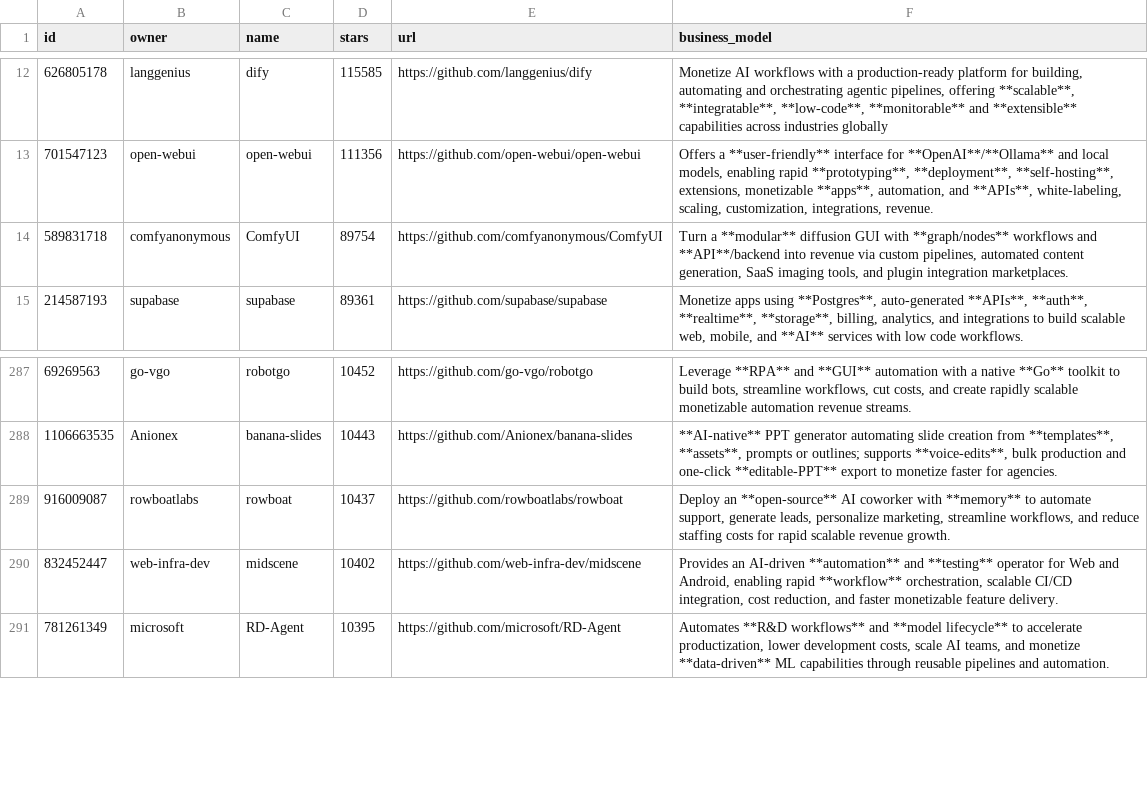
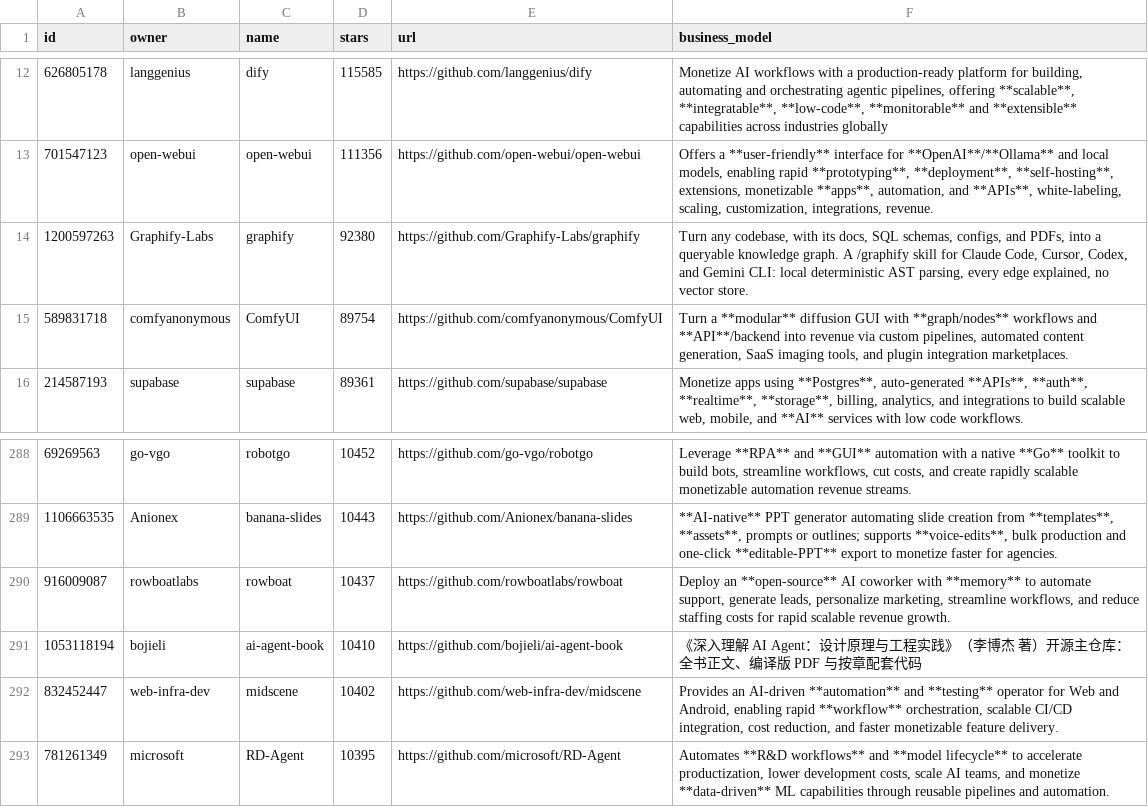
Before and after one commit to garylab/MakeMoneyWithAI, a CSV file: repos.csv, drawn as a sheet; only a part is shown, gaps mark what is left out.

```diff
--- a/repos.csv
+++ b/repos.csv
@@ -13,2 +13,3 @@ id,owner,name,stars,url,business_model
 701547123,open-webui,open-webui,111356,https://github.com/open-webui/open-webui,"Offers a **user-friendly** interface for **OpenAI**/**Ollama** and local models, enabling rapid **prototyping**, **deployment**, **self-hosting**, extensions, monetizable **apps**, automation, and **APIs**, white-labeling, scaling, customization, integrations, revenue."
+1200597263,Graphify-Labs,graphify,92380,https://github.com/Graphify-Labs/graphify,"Turn any codebase, with its docs, SQL schemas, configs, and PDFs, into a queryable knowledge graph. A /graphify skill for Claude Code, Cursor, Codex, and Gemini CLI: local deterministic AST parsing, every edge explained, no vector store."
 589831718,comfyanonymous,ComfyUI,89754,https://github.com/comfyanonymous/ComfyUI,"Turn a **modular** diffusion GUI with **graph/nodes** workflows and **API**/backend into revenue via custom pipelines, automated content generation, SaaS imaging tools, and plugin integration marketplaces."
@@ -289,2 +290,3 @@ id,owner,name,stars,url,business_model
 916009087,rowboatlabs,rowboat,10437,https://github.com/rowboatlabs/rowboat,"Deploy an **open-source** AI coworker with **memory** to automate support, generate leads, personalize marketing, streamline workflows, and reduce staffing costs for rapid scalable revenue growth."
+1053118194,bojieli,ai-agent-book,10410,https://github.com/bojieli/ai-agent-book,《深入理解 AI Agent：设计原理与工程实践》（李博杰 著）开源主仓库：全书正文、编译版 PDF 与按章配套代码
 832452447,web-infra-dev,midscene,10402,https://github.com/web-infra-dev/midscene,"Provides an AI-driven **automation** and **testing** operator for Web and Android, enabling rapid **workflow** orchestration, scalable CI/CD integration, cost reduction, and faster monetizable feature delivery."
```
Also changed, not shown: 1 other file.
